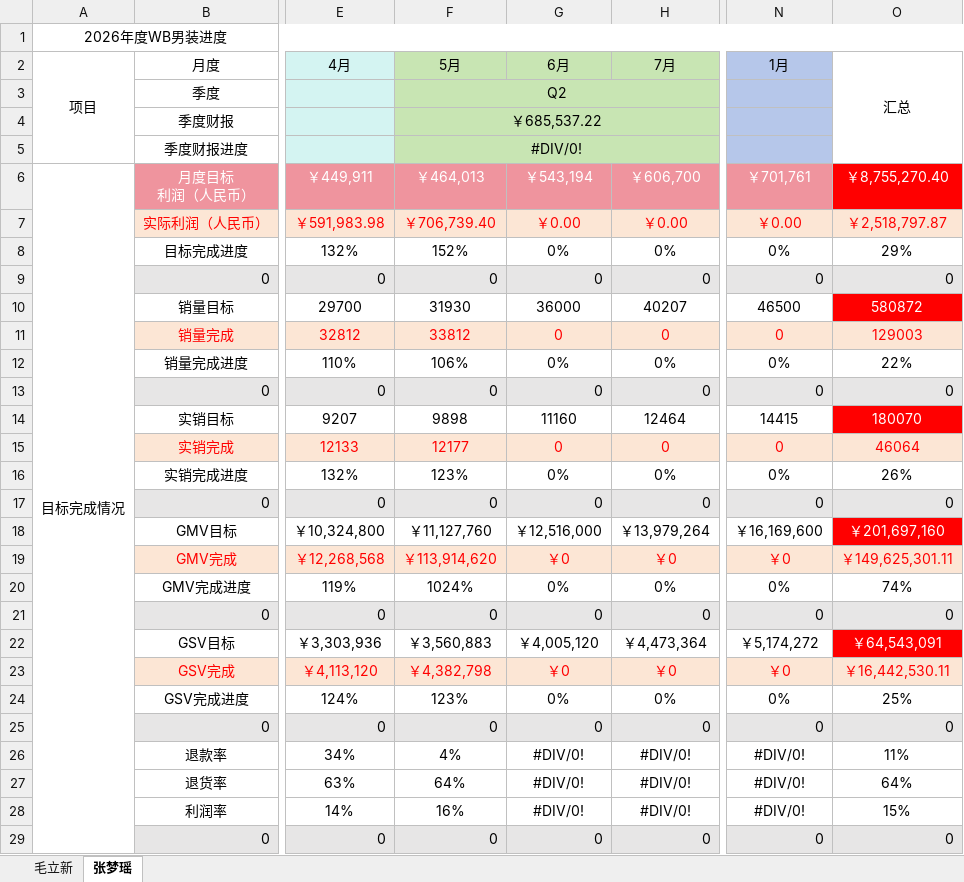
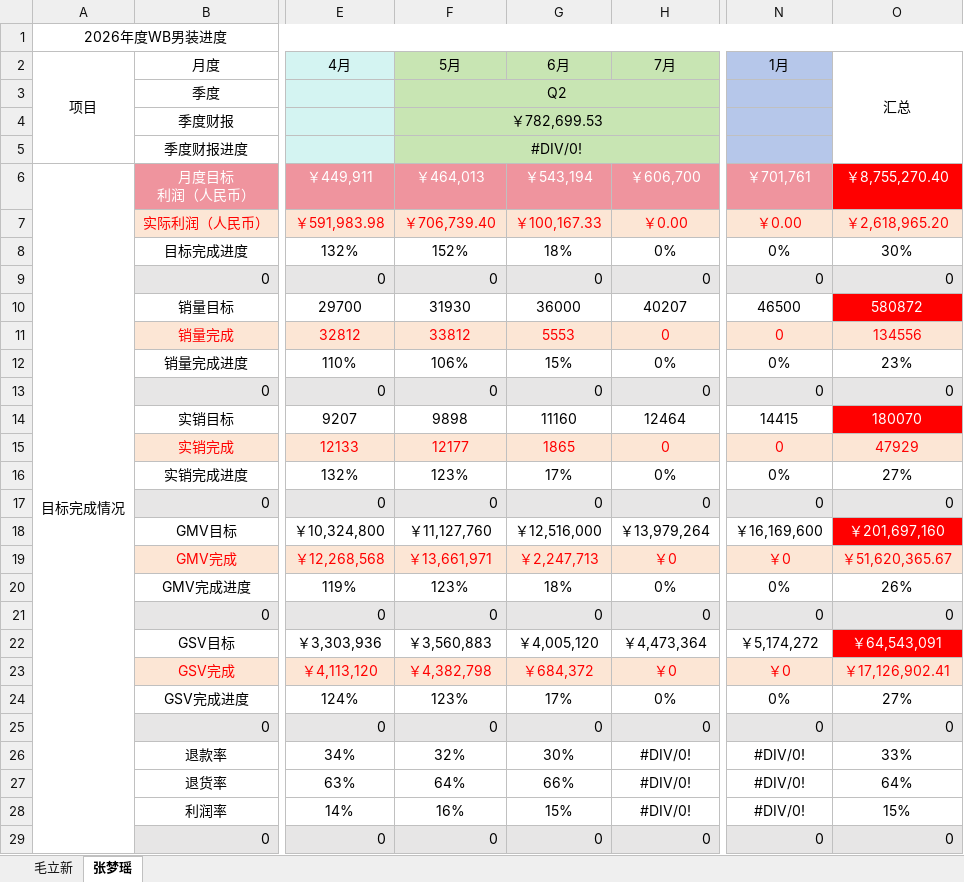
Before and after one commit to Badclown0806/weekly-report, an Excel workbook: 2026WB年规进度.xlsx, sheet 张梦瑶, drawn as a sheet; only a part is shown, gaps mark what is left out; values as stored, in another font and other column widths than the file's, no borders; conditional formats not drawn; the diff covers the shown part only; the diff names each change by its address in the sheet, - before the commit and + after, or states it on an @@ line.

```diff
--- a/2026WB年规进度.xlsx (sheet 张梦瑶)
+++ b/2026WB年规进度.xlsx (sheet 张梦瑶)
-F4 (5月): ￥685,537.22
+F4 (5月): ￥782,699.53
-G7 (6月): ￥0.00
+G7 (6月): ￥100,167.33
-O7 (汇总): ￥2,518,797.87
+O7 (汇总): ￥2,618,965.20
-G8 (6月): 0%
+G8 (6月): 18%
-O8 (汇总): 29%
+O8 (汇总): 30%
-G11 (6月): 0
+G11 (6月): 5553
-O11 (汇总): 129003
+O11 (汇总): 134556
-G12 (6月): 0%
+G12 (6月): 15%
-O12 (汇总): 22%
+O12 (汇总): 23%
-G15 (6月): 0
+G15 (6月): 1865
-O15 (汇总): 46064
+O15 (汇总): 47929
-G16 (6月): 0%
+G16 (6月): 17%
-O16 (汇总): 26%
+O16 (汇总): 27%
-F19 (5月): ￥113,914,620
+F19 (5月): ￥13,661,971
-G19 (6月): ￥0
+G19 (6月): ￥2,247,713
-O19 (汇总): ￥149,625,301.11
+O19 (汇总): ￥51,620,365.67
-F20 (5月): 1024%
+F20 (5月): 123%
-G20 (6月): 0%
+G20 (6月): 18%
-O20 (汇总): 74%
+O20 (汇总): 26%
-G23 (6月): ￥0
+G23 (6月): ￥684,372
-O23 (汇总): ￥16,442,530.11
+O23 (汇总): ￥17,126,902.41
-G24 (6月): 0%
+G24 (6月): 17%
-O24 (汇总): 25%
+O24 (汇总): 27%
-F26 (5月): 4%
+F26 (5月): 32%
-G26 (6月): #DIV/0!
+G26 (6月): 30%
-O26 (汇总): 11%
+O26 (汇总): 33%
-G27 (6月): #DIV/0!
+G27 (6月): 66%
-G28 (6月): #DIV/0!
+G28 (6月): 15%
```
Also changed, not shown: 66 edited cells elsewhere in this sheet, sheet 毛立新, 4 other files.
